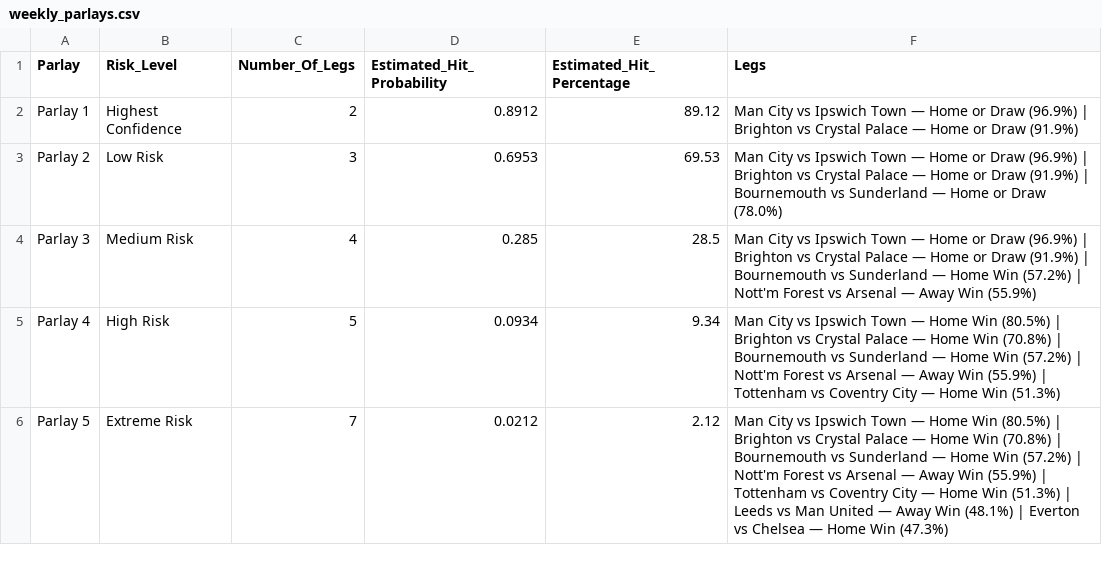
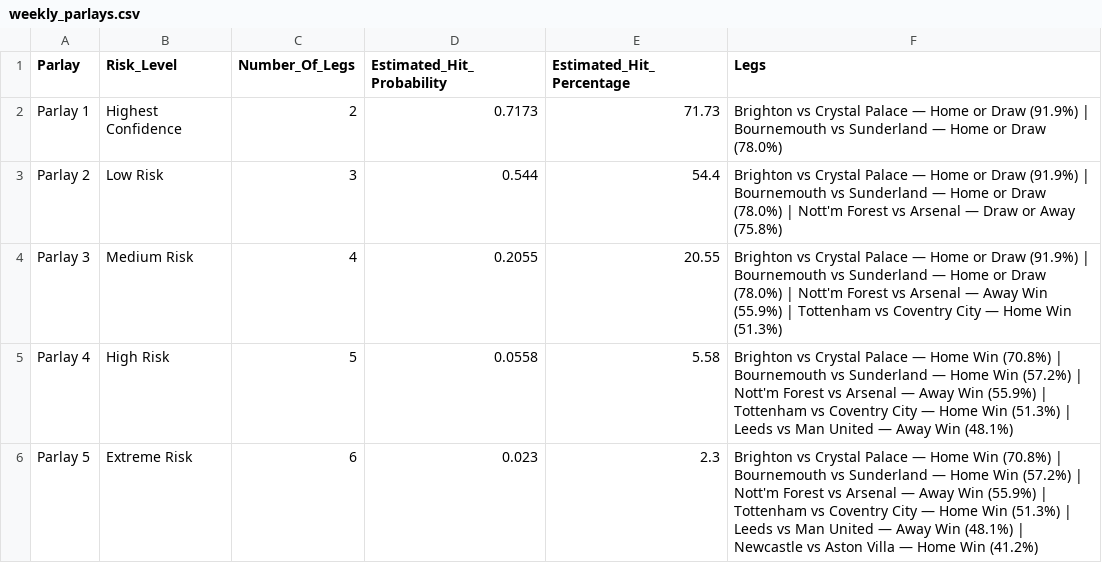
Before and after one commit to IshritChavan/premier-league-predictor, a CSV file: data/weekly_parlays.csv, drawn as a sheet.

```diff
--- a/data/weekly_parlays.csv
+++ b/data/weekly_parlays.csv
@@ -1,6 +1,6 @@
 Parlay,Risk_Level,Number_Of_Legs,Estimated_Hit_Probability,Estimated_Hit_Percentage,Legs
-Parlay 1,Highest Confidence,2,0.8912,89.12,Man City vs Ipswich Town — Home or Draw (96.9%) | Brighton vs Crystal Palace — Home or Draw (91.9%)
-Parlay 2,Low Risk,3,0.6953,69.53,Man City vs Ipswich Town — Home or Draw (96.9%) | Brighton vs Crystal Palace — Home or Draw (91.9%) | Bournemouth vs Sunderland — Home or Draw (78.0%)
-Parlay 3,Medium Risk,4,0.285,28.5,Man City vs Ipswich Town — Home or Draw (96.9%) | Brighton vs Crystal Palace — Home or Draw (91.9%) | Bournemouth vs Sunderland — Home Win (57.2%) | Nott'm Forest vs Arsenal — Away Win (55.9%)
-Parlay 4,High Risk,5,0.0934,9.34,Man City vs Ipswich Town — Home Win (80.5%) | Brighton vs Crystal Palace — Home Win (70.8%) | Bournemouth vs Sunderland — Home Win (57.2%) | Nott'm Forest vs Arsenal — Away Win (55.9%) | Tottenham vs Coventry City — Home Win (51.3%)
-Parlay 5,Extreme Risk,7,0.0212,2.12,Man City vs Ipswich Town — Home Win (80.5%) | Brighton vs Crystal Palace — Home Win (70.8%) | Bournemouth vs Sunderland — Home Win (57.2%) | Nott'm Forest vs Arsenal — Away Win (55.9%) | Tottenham vs Coventry City — Home Win (51.3%) | Leeds vs Man United — Away Win (48.1%) | Everton vs Chelsea — Home Win (47.3%)
+Parlay 1,Highest Confidence,2,0.7173,71.73,Brighton vs Crystal Palace — Home or Draw (91.9%) | Bournemouth vs Sunderland — Home or Draw (78.0%)
+Parlay 2,Low Risk,3,0.544,54.4,Brighton vs Crystal Palace — Home or Draw (91.9%) | Bournemouth vs Sunderland — Home or Draw (78.0%) | Nott'm Forest vs Arsenal — Draw or Away (75.8%)
+Parlay 3,Medium Risk,4,0.2055,20.55,Brighton vs Crystal Palace — Home or Draw (91.9%) | Bournemouth vs Sunderland — Home or Draw (78.0%) | Nott'm Forest vs Arsenal — Away Win (55.9%) | Tottenham vs Coventry City — Home Win (51.3%)
+Parlay 4,High Risk,5,0.0558,5.58,Brighton vs Crystal Palace — Home Win (70.8%) | Bournemouth vs Sunderland — Home Win (57.2%) | Nott'm Forest vs Arsenal — Away Win (55.9%) | Tottenham vs Coventry City — Home Win (51.3%) | Leeds vs Man United — Away Win (48.1%)
+Parlay 5,Extreme Risk,6,0.023,2.3,Brighton vs Crystal Palace — Home Win (70.8%) | Bournemouth vs Sunderland — Home Win (57.2%) | Nott'm Forest vs Arsenal — Away Win (55.9%) | Tottenham vs Coventry City — Home Win (51.3%) | Leeds vs Man United — Away Win (48.1%) | Newcastle vs Aston Villa — Home Win (41.2%)
```
Also changed, not shown: data/ranked_all_markets.csv, data/ranked_outright_predictions.csv, 2 other files.
